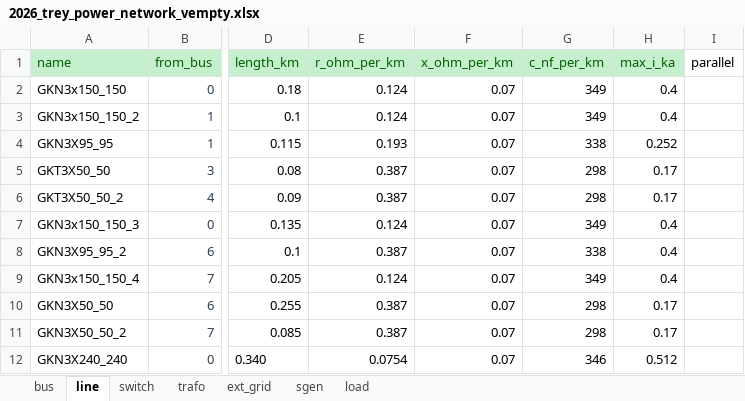
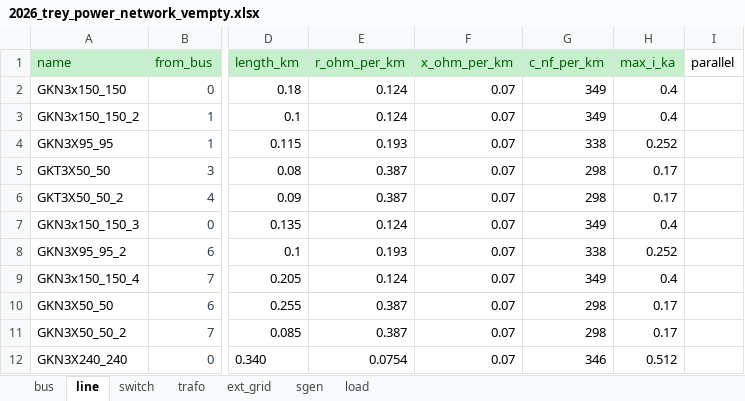
Before and after one commit to Cristopher-MAT/rhtlab_2026_CMAT_ZH, an Excel workbook: mini-projet-trey_HZ-CMAT/mini-projet-trey/annexes/2026_trey_power_network_vempty.xlsx, sheet line, drawn as a sheet; only a part is shown, gaps mark what is left out; values as stored, in another font and other column widths than the file's, no borders; the diff names each change by its address in the sheet, - before the commit and + after, or states it on an @@ line.

```diff
--- a/mini-projet-trey_HZ-CMAT/mini-projet-trey/annexes/2026_trey_power_network_vempty.xlsx (sheet line)
+++ b/mini-projet-trey_HZ-CMAT/mini-projet-trey/annexes/2026_trey_power_network_vempty.xlsx (sheet line)
-E8 (r_ohm_per_km): 0.387
+E8 (r_ohm_per_km): 0.193
-H8 (max_i_ka): 0.4
+H8 (max_i_ka): 0.252
```
Also changed, not shown: 1 other file.
